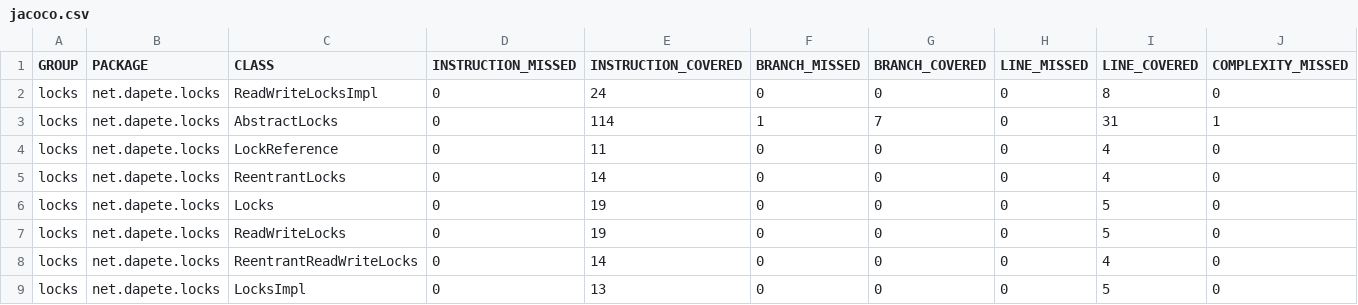
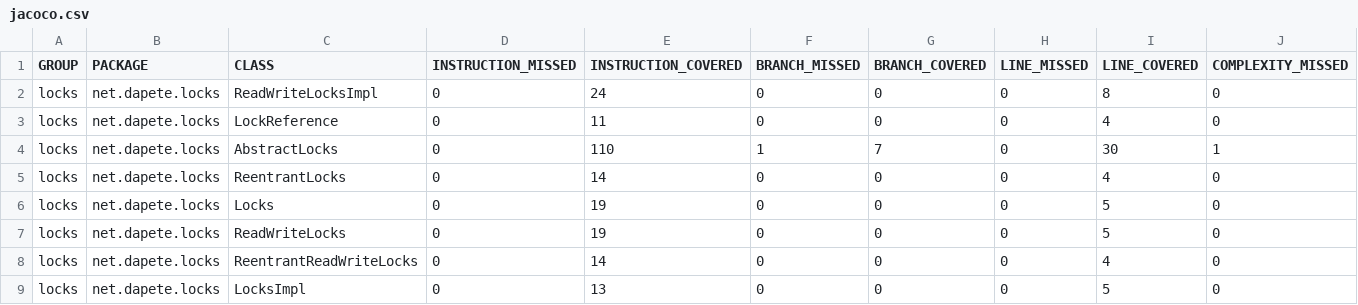
Before and after one commit to dapete42/locks, a CSV file: jacoco/jacoco.csv, drawn as a sheet; only a part is shown; removed rows and columns are numbered as before the commit, all else as after; rows hold the shown columns only; the diff names each change by its address in the sheet, - before the commit and + after, or states it on an @@ line.

Commit message:
Site checkin for project locks

```diff
--- a/jacoco/jacoco.csv
+++ b/jacoco/jacoco.csv
-row 3: locks | net.dapete.locks | AbstractLocks | 0 | 114 | 1 | 7 | 0 | 31 | 1
+row 4: locks | net.dapete.locks | AbstractLocks | 0 | 110 | 1 | 7 | 0 | 30 | 1
```
Also changed, not shown: 58 other files.
